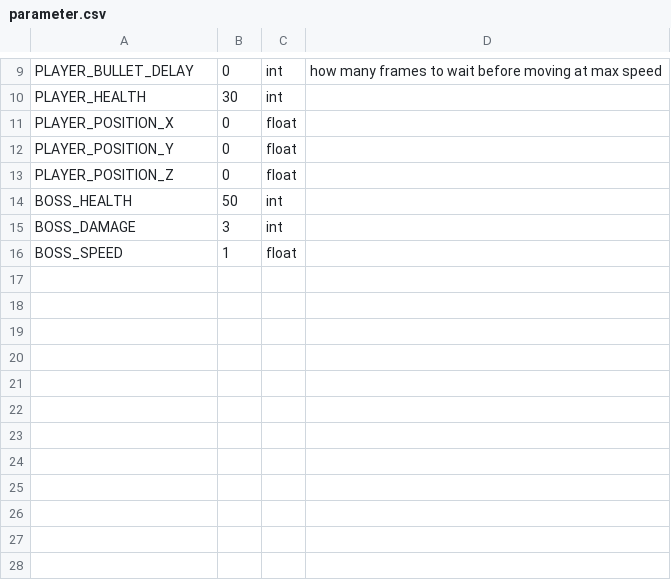
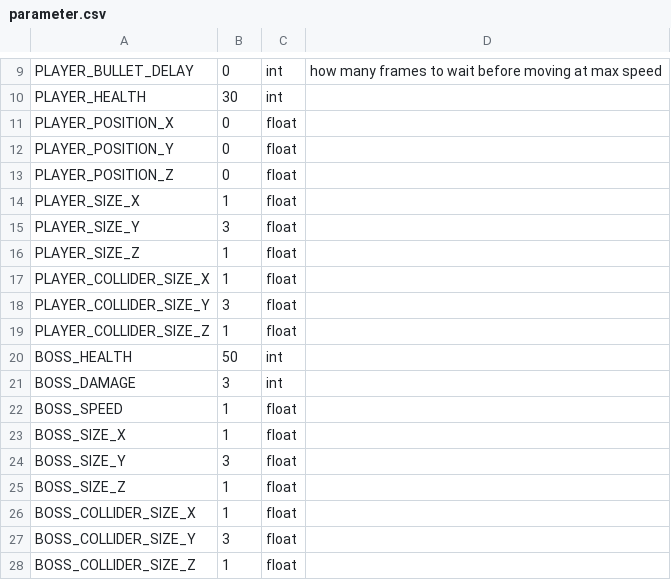
Before and after one commit to cjsjyh/krafton-internship-client, a CSV file: Engine/data/parameter.csv, drawn as a sheet; only a part is shown, gaps mark what is left out; the diff names each change by its address in the sheet, - before the commit and + after, or states it on an @@ line.

```diff
--- a/Engine/data/parameter.csv
+++ b/Engine/data/parameter.csv
+row 14: PLAYER_SIZE_X | 1 | float
+row 15: PLAYER_SIZE_Y | 3 | float
+row 16: PLAYER_SIZE_Z | 1 | float
+row 17: PLAYER_COLLIDER_SIZE_X | 1 | float
+row 18: PLAYER_COLLIDER_SIZE_Y | 3 | float
+row 19: PLAYER_COLLIDER_SIZE_Z | 1 | float
+row 23: BOSS_SIZE_X | 1 | float
+row 24: BOSS_SIZE_Y | 3 | float
+row 25: BOSS_SIZE_Z | 1 | float
+row 26: BOSS_COLLIDER_SIZE_X | 1 | float
+row 27: BOSS_COLLIDER_SIZE_Y | 3 | float
+row 28: BOSS_COLLIDER_SIZE_Z | 1 | float
```
Also changed, not shown: 16 other files.
